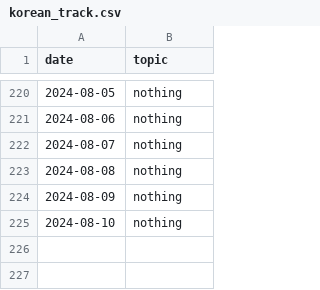
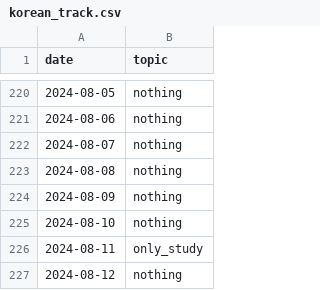
Before and after one commit to devprabal/24k_tracks, a CSV file: records/korean_track.csv, drawn as a sheet; only a part is shown, gaps mark what is left out.

```diff
--- a/records/korean_track.csv
+++ b/records/korean_track.csv
@@ -225 +225,3 @@ date,topic,
 2024-08-10,nothing,
+2024-08-11,only_study,
+2024-08-12,nothing,
```
Also changed, not shown: records/gym_track.csv, records/spoiler_track.csv, 2 other files.
